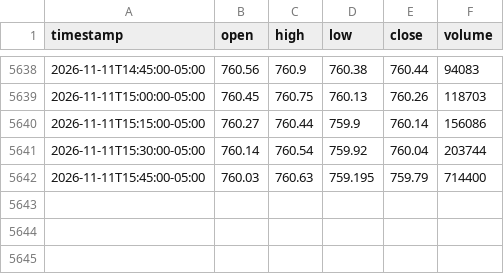
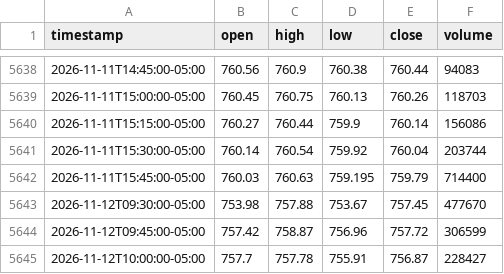
Before and after one commit to proios727-cloud/newerthanthelastbuildforant, a CSV file: chart/data/intraday/15m/SPY.csv, drawn as a sheet; only a part is shown, gaps mark what is left out; the diff names each change by its address in the sheet, - before the commit and + after, or states it on an @@ line.

```diff
--- a/chart/data/intraday/15m/SPY.csv
+++ b/chart/data/intraday/15m/SPY.csv
+row 5643: 2026-11-12T09:30:00-05:00 | 753.98 | 757.88 | 753.67 | 757.45 | 477670
+row 5644: 2026-11-12T09:45:00-05:00 | 757.42 | 758.87 | 756.96 | 757.72 | 306599
+row 5645: 2026-11-12T10:00:00-05:00 | 757.7 | 757.78 | 755.91 | 756.87 | 228427
```
Also changed, not shown: chart/data/intraday/15m/QQQ.csv, 3 other files.
